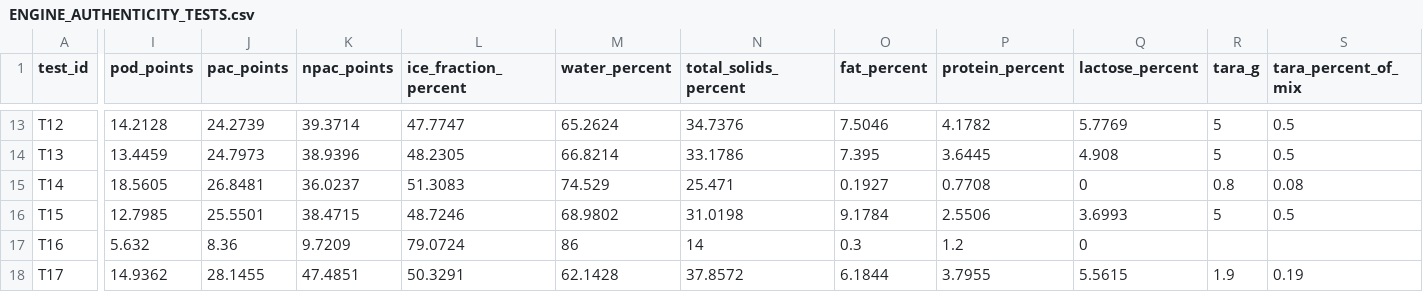
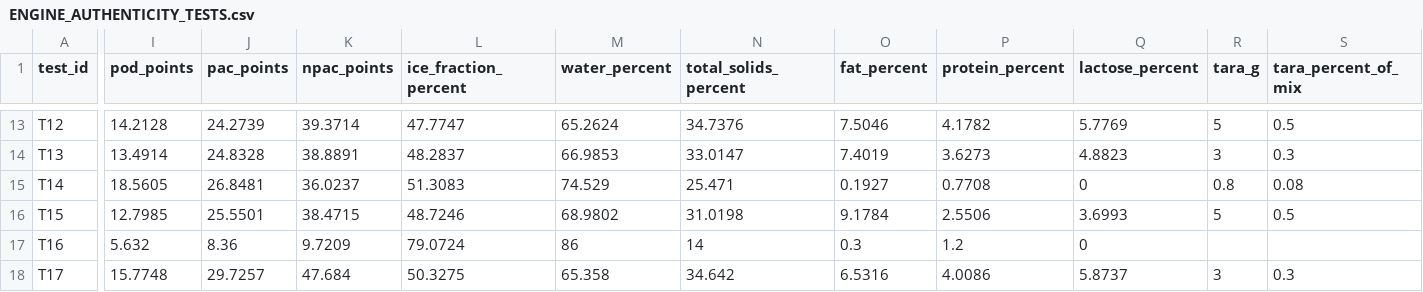
Before and after one commit to pinguinointelligence/pinguino-intelligence-v1, a CSV file: docs/engine-validation/ENGINE_AUTHENTICITY_TESTS.csv, drawn as a sheet; only a part is shown, gaps mark what is left out; the diff covers the shown part only; the diff names each change by its address in the sheet, - before the commit and + after, or states it on an @@ line.

```diff
--- a/docs/engine-validation/ENGINE_AUTHENTICITY_TESTS.csv
+++ b/docs/engine-validation/ENGINE_AUTHENTICITY_TESTS.csv
-I14 (pod_points): 13.4459
+I14 (pod_points): 13.4914
-J14 (pac_points): 24.7973
+J14 (pac_points): 24.8328
-K14 (npac_points): 38.9396
+K14 (npac_points): 38.8891
-L14 (ice_fraction_percent): 48.2305
+L14 (ice_fraction_percent): 48.2837
-M14 (water_percent): 66.8214
+M14 (water_percent): 66.9853
-N14 (total_solids_percent): 33.1786
+N14 (total_solids_percent): 33.0147
-O14 (fat_percent): 7.395
+O14 (fat_percent): 7.4019
-P14 (protein_percent): 3.6445
+P14 (protein_percent): 3.6273
-Q14 (lactose_percent): 4.908
+Q14 (lactose_percent): 4.8823
-R14 (tara_g): 5
+R14 (tara_g): 3
-S14 (tara_percent_of_mix): 0.5
+S14 (tara_percent_of_mix): 0.3
-I18 (pod_points): 14.9362
+I18 (pod_points): 15.7748
-J18 (pac_points): 28.1455
+J18 (pac_points): 29.7257
-K18 (npac_points): 47.4851
+K18 (npac_points): 47.684
-L18 (ice_fraction_percent): 50.3291
+L18 (ice_fraction_percent): 50.3275
-M18 (water_percent): 62.1428
+M18 (water_percent): 65.358
-N18 (total_solids_percent): 37.8572
+N18 (total_solids_percent): 34.642
-O18 (fat_percent): 6.1844
+O18 (fat_percent): 6.5316
-P18 (protein_percent): 3.7955
+P18 (protein_percent): 4.0086
-Q18 (lactose_percent): 5.5615
+Q18 (lactose_percent): 5.8737
-R18 (tara_g): 1.9
+R18 (tara_g): 3
-S18 (tara_percent_of_mix): 0.19
+S18 (tara_percent_of_mix): 0.3
```
Also changed, not shown: 172 edited cells elsewhere in this file, 45 other files.
